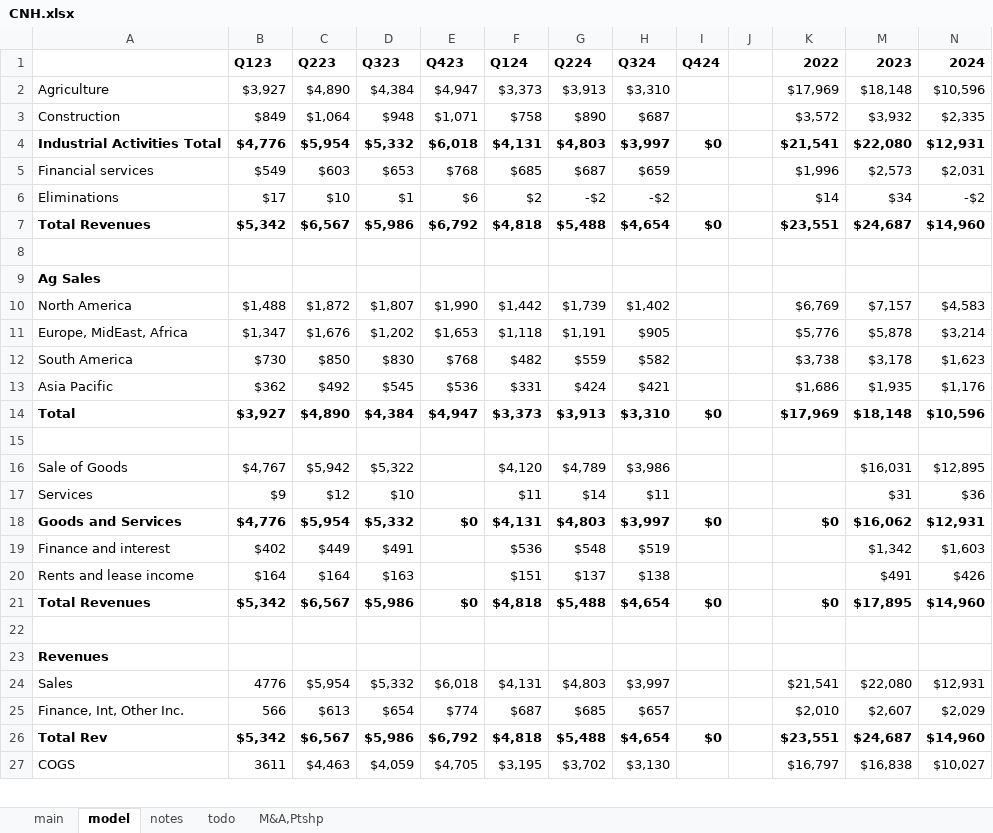
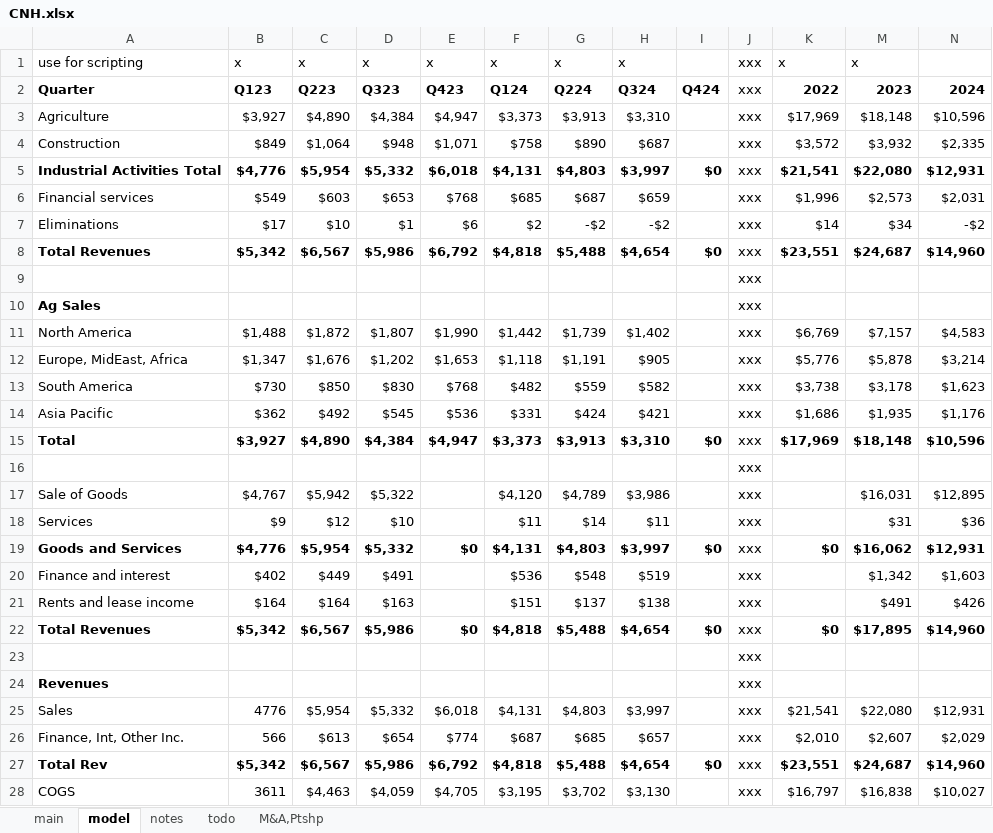
Before and after one commit to cchristner/models, an Excel workbook: CNH/CNH.xlsx, sheet model, drawn as a sheet; only a part is shown; values as stored, in another font and other column widths than the file's, no borders; addresses are those after the commit; the diff covers the shown part only; the diff names each change by its address in the sheet, - before the commit and + after, or states it on an @@ line.

```diff
--- a/CNH/CNH.xlsx (sheet model)
+++ b/CNH/CNH.xlsx (sheet model)
+row 1: use for scripting | x | x | x | x | x | x | x |  | xxx | x | x
-A2: (empty)
+A2: Quarter
-J2:J28: (empty)
+J2:J28: xxx
```
Also changed, not shown: 78 edited cells elsewhere in this sheet, formulas that keep their value, hidden cells, DE/DE.xlsx, 1 other file.
